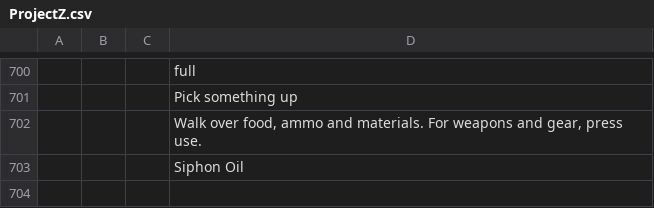
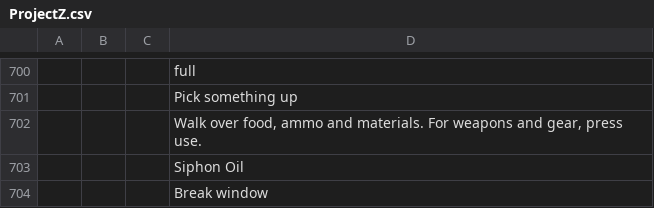
Before and after one commit to devconnecting1/meu-jogo-beta, a CSV file: design/locale/ProjectZ.csv, drawn as a sheet; only a part is shown, gaps mark what is left out; the diff names each change by its address in the sheet, - before the commit and + after, or states it on an @@ line.

```diff
--- a/design/locale/ProjectZ.csv
+++ b/design/locale/ProjectZ.csv
+row 704:  |  |  | Break window
```
Also changed, not shown: 50 other files.
